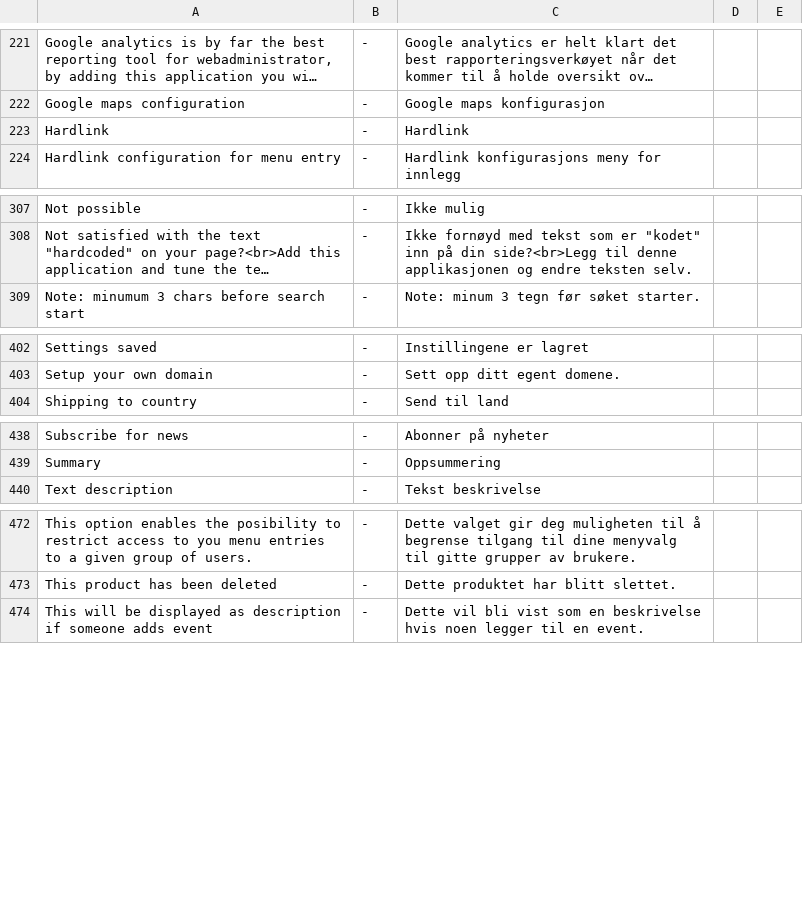
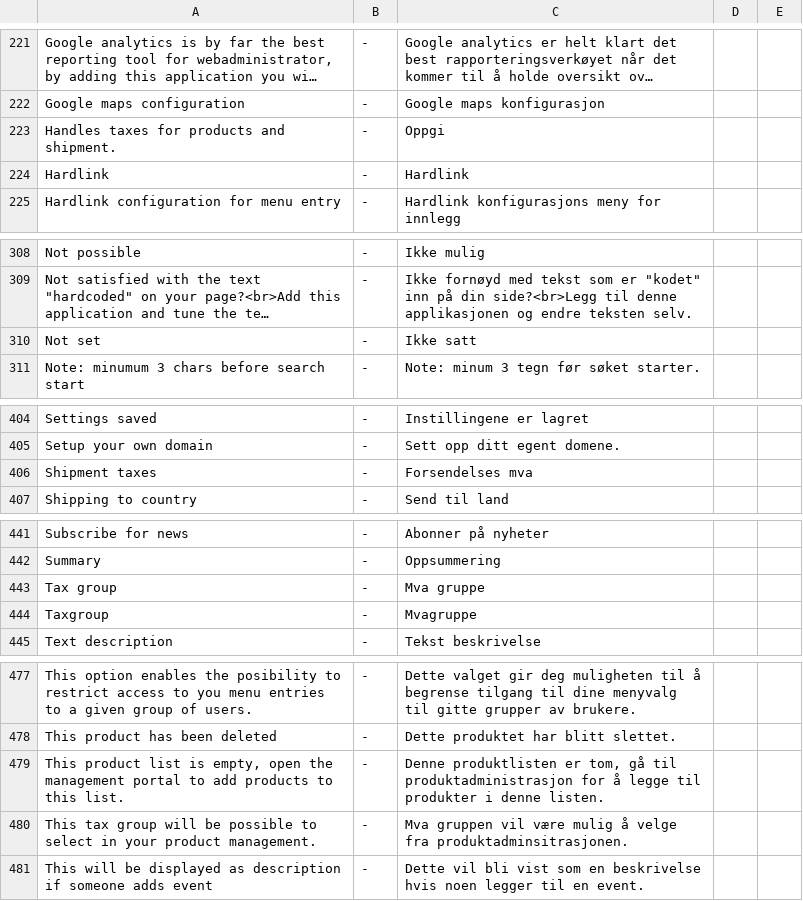
Before and after one commit to tamzidoronno/zaui-v4, a CSV file: com.getshop.client/ROOT/translation/f_nb_NO.csv, drawn as a sheet; only a part is shown, gaps mark what is left out; long unchanged cells end in …; the diff covers the shown part only; the diff names each change by its address in the sheet, - before the commit and + after, or states it on an @@ line.

```diff
--- a/com.getshop.client/ROOT/translation/f_nb_NO.csv
+++ b/com.getshop.client/ROOT/translation/f_nb_NO.csv
+row 223: Handles taxes for products and shipment. | - | Oppgi
+row 310: Not set | - | Ikke satt
+row 406: Shipment taxes | - | Forsendelses mva
+row 443: Tax group | - | Mva gruppe
+row 444: Taxgroup | - | Mvagruppe
+row 479: This product list is empty, open the management portal to add products to this list. | - | Denne produktlisten er tom, gå til produktadministrasjon for å legge til produkter i denne listen.
+row 480: This tax group will be possible to select in your product management. | - | Mva gruppen vil være mulig å velge fra produktadminsitrasjonen.
```
Also changed, not shown: 2 added rows elsewhere in this file, com.getshop.client/ROOT/translation/f_base.csv, com.getshop.client/ROOT/translation/stripped/f_en_en.csv, 7 other files.
